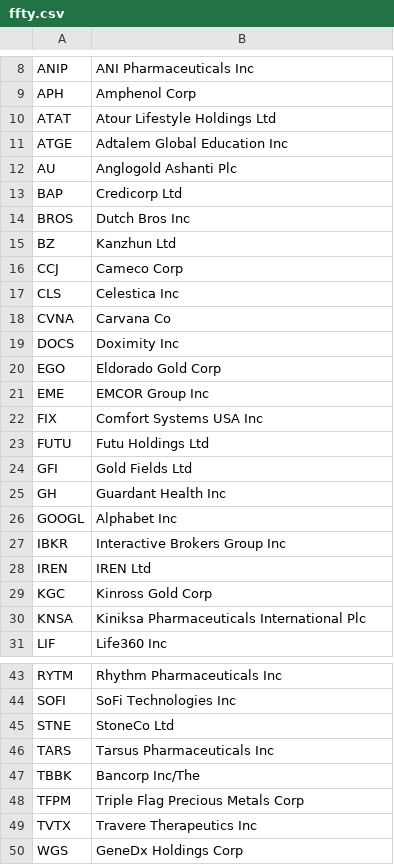
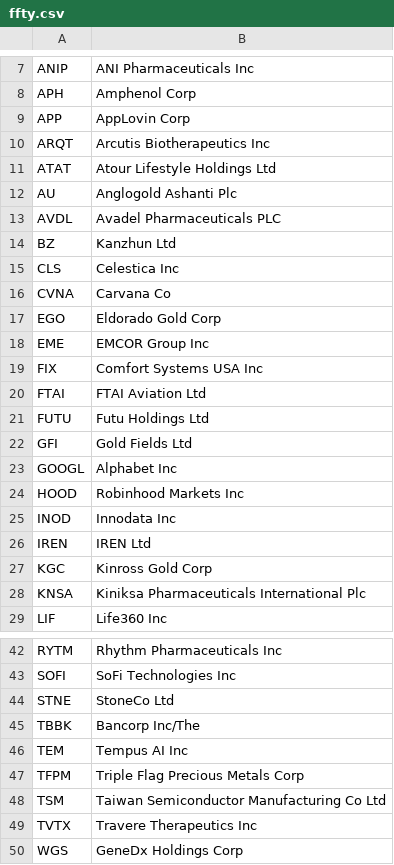
Before and after one commit to major/ffty-etf, a CSV file: ffty.csv, drawn as a sheet; only a part is shown, gaps mark what is left out; the diff covers the shown part only.

Commit message:
Updating ETF data: Sat Sep 13 01:50:22 UTC 2025

```diff
--- a/ffty.csv
+++ b/ffty.csv
@@ -9,12 +8,10 @@ ANIP,ANI Pharmaceuticals Inc
 APH,Amphenol Corp
+APP,AppLovin Corp
+ARQT,Arcutis Biotherapeutics Inc
 ATAT,Atour Lifestyle Holdings Ltd
-ATGE,Adtalem Global Education Inc
 AU,Anglogold Ashanti Plc
-BAP,Credicorp Ltd
-BROS,Dutch Bros Inc
+AVDL,Avadel Pharmaceuticals PLC
 BZ,Kanzhun Ltd
-CCJ,Cameco Corp
 CLS,Celestica Inc
 CVNA,Carvana Co
-DOCS,Doximity Inc
 EGO,Eldorado Gold Corp
@@ -22,7 +19,8 @@ EME,EMCOR Group Inc
 FIX,Comfort Systems USA Inc
+FTAI,FTAI Aviation Ltd
 FUTU,Futu Holdings Ltd
 GFI,Gold Fields Ltd
-GH,Guardant Health Inc
 GOOGL,Alphabet Inc
-IBKR,Interactive Brokers Group Inc
+HOOD,Robinhood Markets Inc
+INOD,Innodata Inc
 IREN,IREN Ltd
@@ -45,5 +44,6 @@ SOFI,SoFi Technologies Inc
 STNE,StoneCo Ltd
-TARS,Tarsus Pharmaceuticals Inc
 TBBK,Bancorp Inc/The
+TEM,Tempus AI Inc
 TFPM,Triple Flag Precious Metals Corp
+TSM,Taiwan Semiconductor Manufacturing Co Ltd
 TVTX,Travere Therapeutics Inc
```
Also changed, not shown: 3 added rows and 3 removed rows elsewhere in this file, 2 other files.
